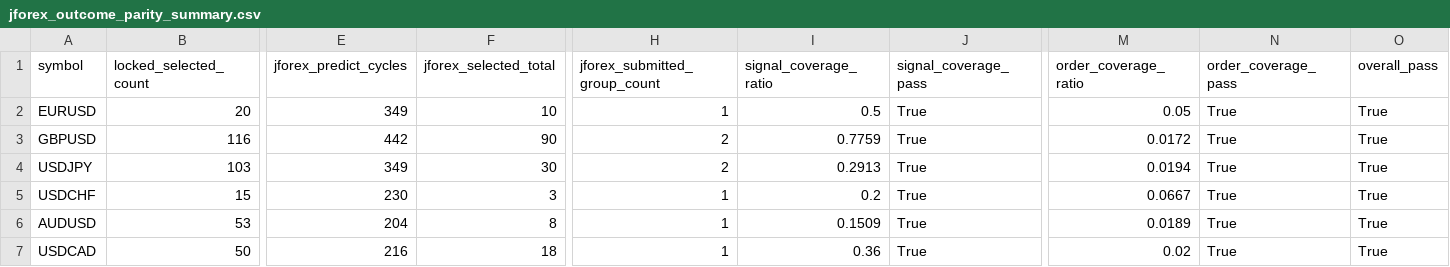
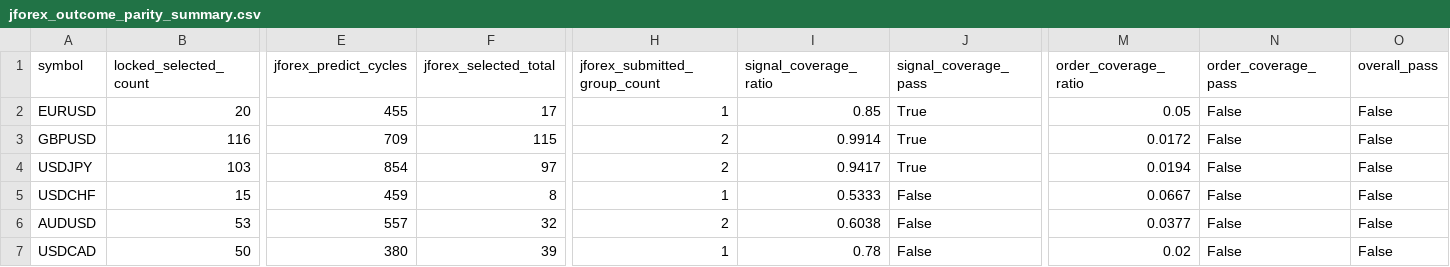
Before and after one commit to jbus84/behemoth, a CSV file: data/analysis/backtest_reconcile/jforex_outcome_parity_summary.csv, drawn as a sheet; only a part is shown, gaps mark what is left out; the diff names each change by its address in the sheet, - before the commit and + after, or states it on an @@ line.

```diff
--- a/data/analysis/backtest_reconcile/jforex_outcome_parity_summary.csv
+++ b/data/analysis/backtest_reconcile/jforex_outcome_parity_summary.csv
-E2 (jforex_predict_cycles): 349
+E2 (jforex_predict_cycles): 455
-F2 (jforex_selected_total): 10
+F2 (jforex_selected_total): 17
-I2 (signal_coverage_ratio): 0.5
+I2 (signal_coverage_ratio): 0.85
-N2:N7 (order_coverage_pass): True
+N2:N7 (order_coverage_pass): False
-O2:O7 (overall_pass): True
+O2:O7 (overall_pass): False
-E3 (jforex_predict_cycles): 442
+E3 (jforex_predict_cycles): 709
-F3 (jforex_selected_total): 90
+F3 (jforex_selected_total): 115
-I3 (signal_coverage_ratio): 0.7759
+I3 (signal_coverage_ratio): 0.9914
-E4 (jforex_predict_cycles): 349
+E4 (jforex_predict_cycles): 854
-F4 (jforex_selected_total): 30
+F4 (jforex_selected_total): 97
-I4 (signal_coverage_ratio): 0.2913
+I4 (signal_coverage_ratio): 0.9417
-E5 (jforex_predict_cycles): 230
+E5 (jforex_predict_cycles): 459
-F5 (jforex_selected_total): 3
+F5 (jforex_selected_total): 8
-I5 (signal_coverage_ratio): 0.2
+I5 (signal_coverage_ratio): 0.5333
-J5:J7 (signal_coverage_pass): True
+J5:J7 (signal_coverage_pass): False
-E6 (jforex_predict_cycles): 204
+E6 (jforex_predict_cycles): 557
-F6 (jforex_selected_total): 8
+F6 (jforex_selected_total): 32
-H6 (jforex_submitted_group_count): 1
+H6 (jforex_submitted_group_count): 2
-I6 (signal_coverage_ratio): 0.1509
+I6 (signal_coverage_ratio): 0.6038
-M6 (order_coverage_ratio): 0.0189
+M6 (order_coverage_ratio): 0.0377
-E7 (jforex_predict_cycles): 216
+E7 (jforex_predict_cycles): 380
-F7 (jforex_selected_total): 18
+F7 (jforex_selected_total): 39
-I7 (signal_coverage_ratio): 0.36
+I7 (signal_coverage_ratio): 0.78
```
Also changed, not shown: data/analysis/backtest_reconcile/AUDUSD_local_jforex_outcome_parity_summary.csv, data/analysis/backtest_reconcile/EURUSD_local_jforex_outcome_parity_summary.csv, 5 other files.
